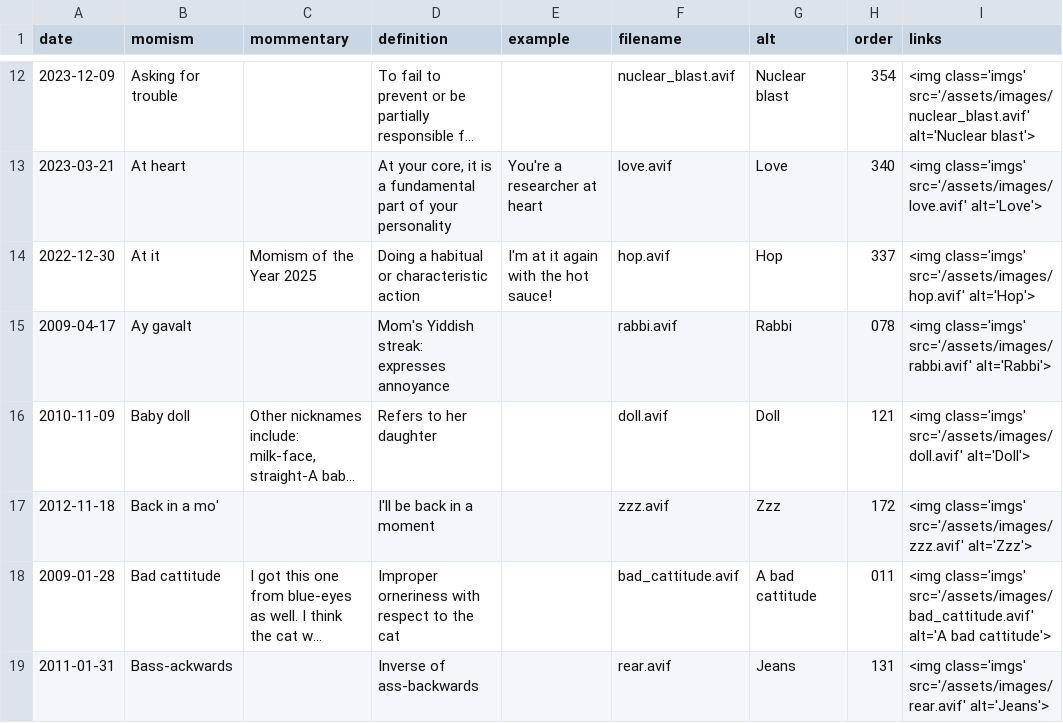
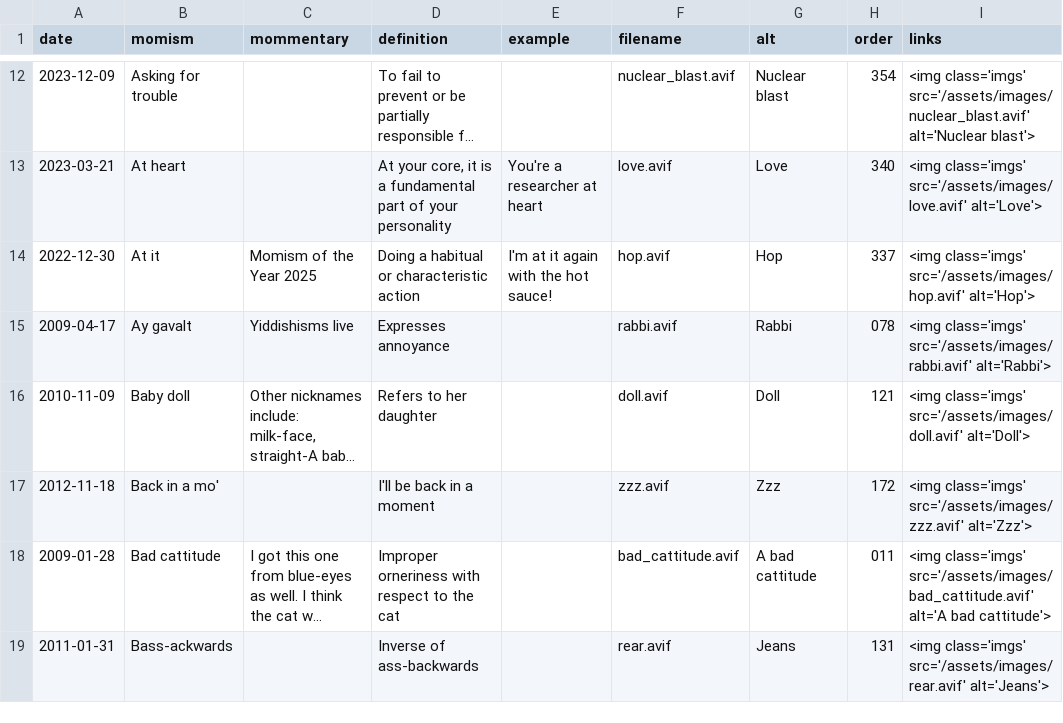
Before and after one commit to summerhays/new_momisms, a CSV file: _data/mom-csv.csv, drawn as a sheet; only a part is shown, gaps mark what is left out; long unchanged cells end in …; the diff covers the shown part only; the diff names each change by its address in the sheet, - before the commit and + after, or states it on an @@ line.

Commit message:
yiddish updates

```diff
--- a/_data/mom-csv.csv
+++ b/_data/mom-csv.csv
-C15 (mommentary): (empty)
+C15 (mommentary): Yiddishisms live
-D15 (definition): Mom's Yiddish streak: expresses annoyance
+D15 (definition): Expresses annoyance
```
Also changed, not shown: 5 edited cells elsewhere in this file, 4 other files.
